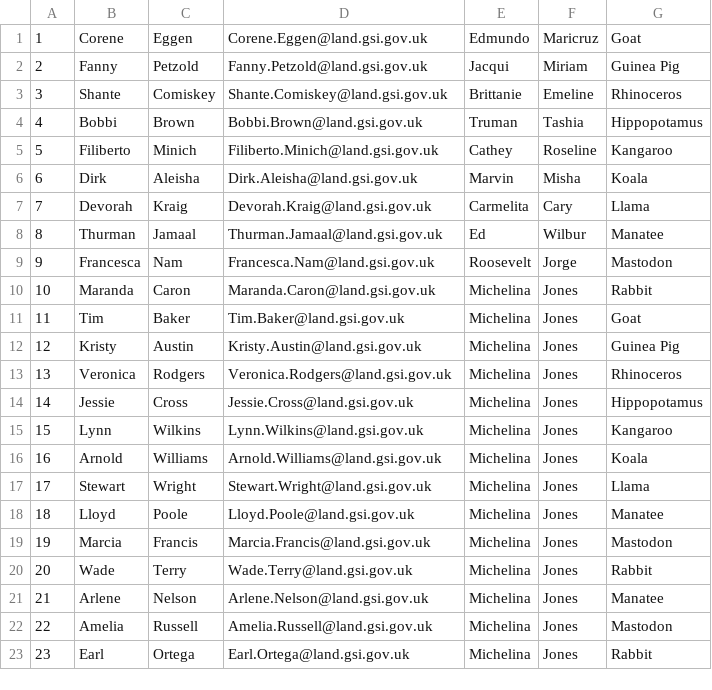
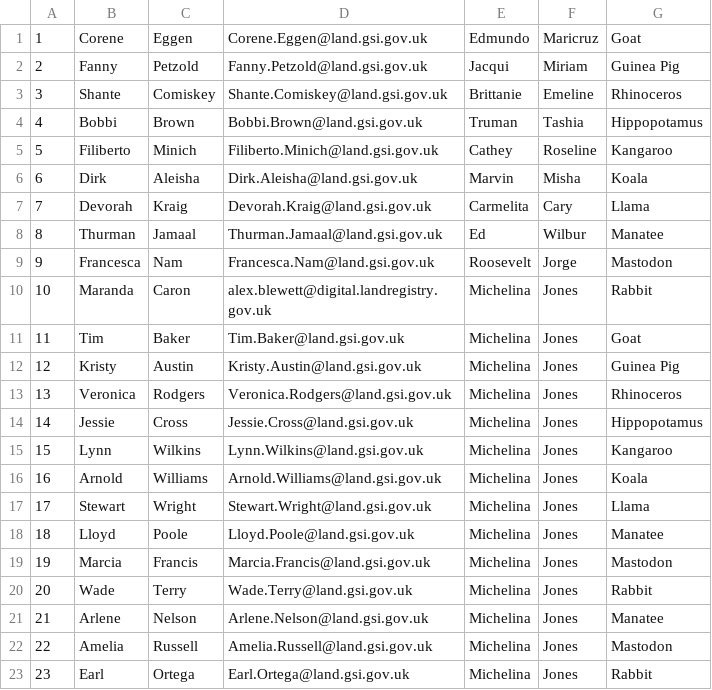
Before and after one commit to LandRegistry/trill, a CSV file: database-setup/load/Users.csv, drawn as a sheet.

```diff
--- a/database-setup/load/Users.csv
+++ b/database-setup/load/Users.csv
@@ -9,3 +9,3 @@
 9,Francesca,Nam,Francesca.Nam@land.gsi.gov.uk,Roosevelt,Jorge,Mastodon
-10,Maranda,Caron,Maranda.Caron@land.gsi.gov.uk,Michelina,Jones,Rabbit
+10,Maranda,Caron,alex.blewett@digital.landregistry.gov.uk,Michelina,Jones,Rabbit
 11,Tim,Baker,Tim.Baker@land.gsi.gov.uk,Michelina,Jones,Goat
```
Also changed, not shown: database-setup/load/usershashed.csv, 14 other files.
